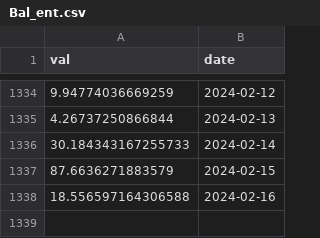
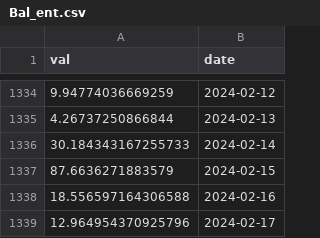
Before and after one commit to VanessaRussellbtcmcpv/SoK_Blockchain_Decentralization, a CSV file: Data_TokenIndex/Bal_ent.csv, drawn as a sheet; only a part is shown, gaps mark what is left out; the diff names each change by its address in the sheet, - before the commit and + after, or states it on an @@ line.

```diff
--- a/Data_TokenIndex/Bal_ent.csv
+++ b/Data_TokenIndex/Bal_ent.csv
+row 1339: 12.964954370925796 | 2024-02-17
```
Also changed, not shown: Data_TokenIndex/CVXCRV_ent.csv, Data_TokenIndex/Comp_ent.csv, 16 other files.
